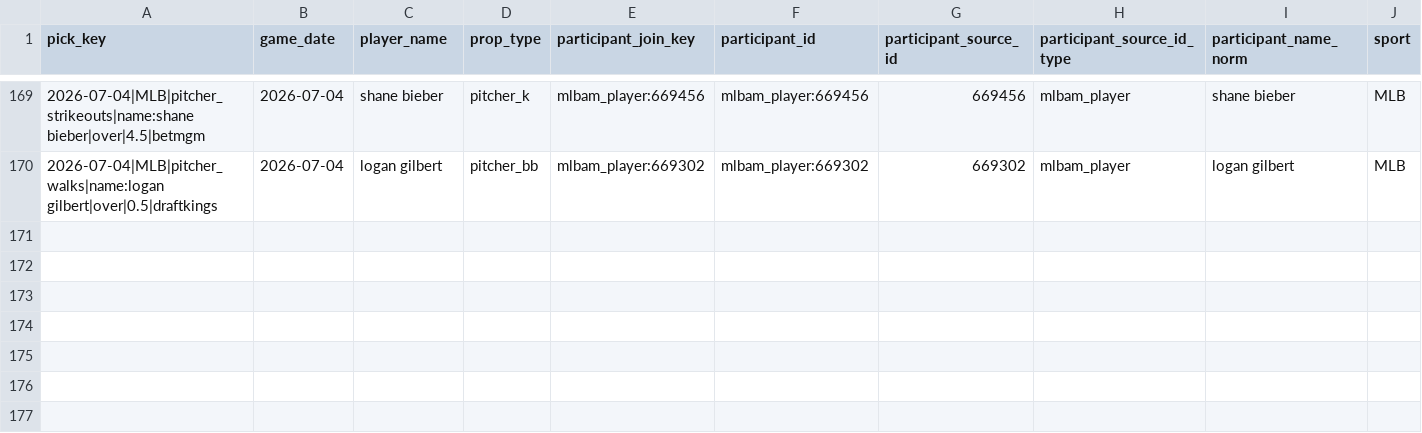
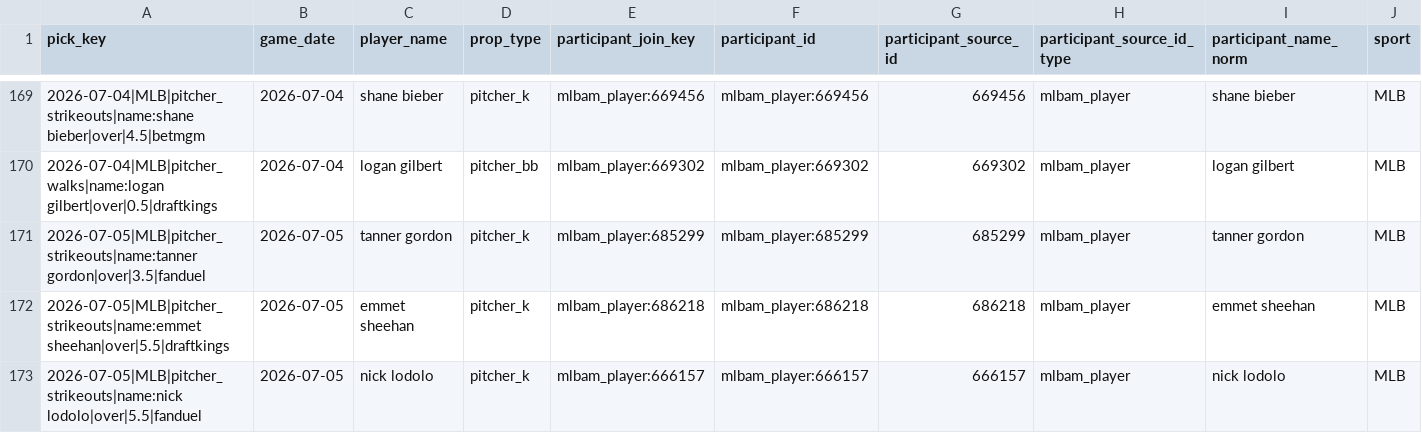
Before and after one commit to Ethrogo/proGramble, a CSV file: MLB/data/tracking/official_picks_profit_report.csv, drawn as a sheet; only a part is shown, gaps mark what is left out; rows hold the shown columns only; the diff names each change by its address in the sheet, - before the commit and + after, or states it on an @@ line.

```diff
--- a/MLB/data/tracking/official_picks_profit_report.csv
+++ b/MLB/data/tracking/official_picks_profit_report.csv
+row 171: 2026-07-05|MLB|pitcher_strikeouts|name:tanner gordon|over|3.5|fanduel | 2026-07-05 | tanner gordon | pitcher_k | mlbam_player:685299 | mlbam_player:685299 | 685299 | mlbam_player | tanner gordon | MLB
+row 172: 2026-07-05|MLB|pitcher_strikeouts|name:emmet sheehan|over|5.5|draftkings | 2026-07-05 | emmet sheehan | pitcher_k | mlbam_player:686218 | mlbam_player:686218 | 686218 | mlbam_player | emmet sheehan | MLB
+row 173: 2026-07-05|MLB|pitcher_strikeouts|name:nick lodolo|over|5.5|fanduel | 2026-07-05 | nick lodolo | pitcher_k | mlbam_player:666157 | mlbam_player:666157 | 666157 | mlbam_player | nick lodolo | MLB
```
Also changed, not shown: MLB/data/tracking/official_picks_history.csv, MLB/data/tracking/official_picks_profit_by_book.csv, 10 other files.
